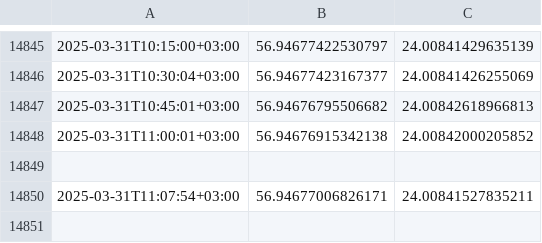
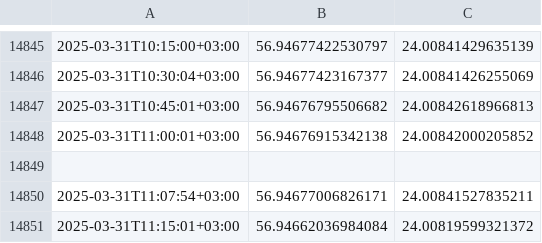
Before and after one commit to ashumilov/shumilov.pro, a CSV file: public/gps.csv, drawn as a sheet; only a part is shown, gaps mark what is left out; the diff names each change by its address in the sheet, - before the commit and + after, or states it on an @@ line.

```diff
--- a/public/gps.csv
+++ b/public/gps.csv
+row 14851: 2025-03-31T11:15:01+03:00 | 56.94662036984084 | 24.00819599321372
```
Also changed, not shown: 1 other file.
